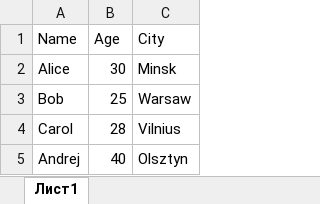
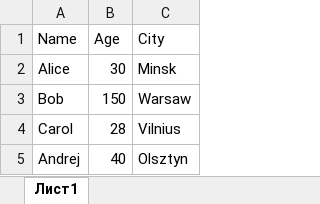
Before and after one commit to amc9002/excel-vsto-addin, an Excel workbook: ExcelTraining.xlsx, sheet Лист1, drawn as a sheet; values as stored, in another font and other column widths than the file's, no borders; the diff names each change by its address in the sheet, - before the commit and + after, or states it on an @@ line.

```diff
--- a/ExcelTraining.xlsx (sheet Лист1)
+++ b/ExcelTraining.xlsx (sheet Лист1)
-B3 (Age): 25
+B3 (Age): 150
```
Also changed, not shown: 9 other files.
